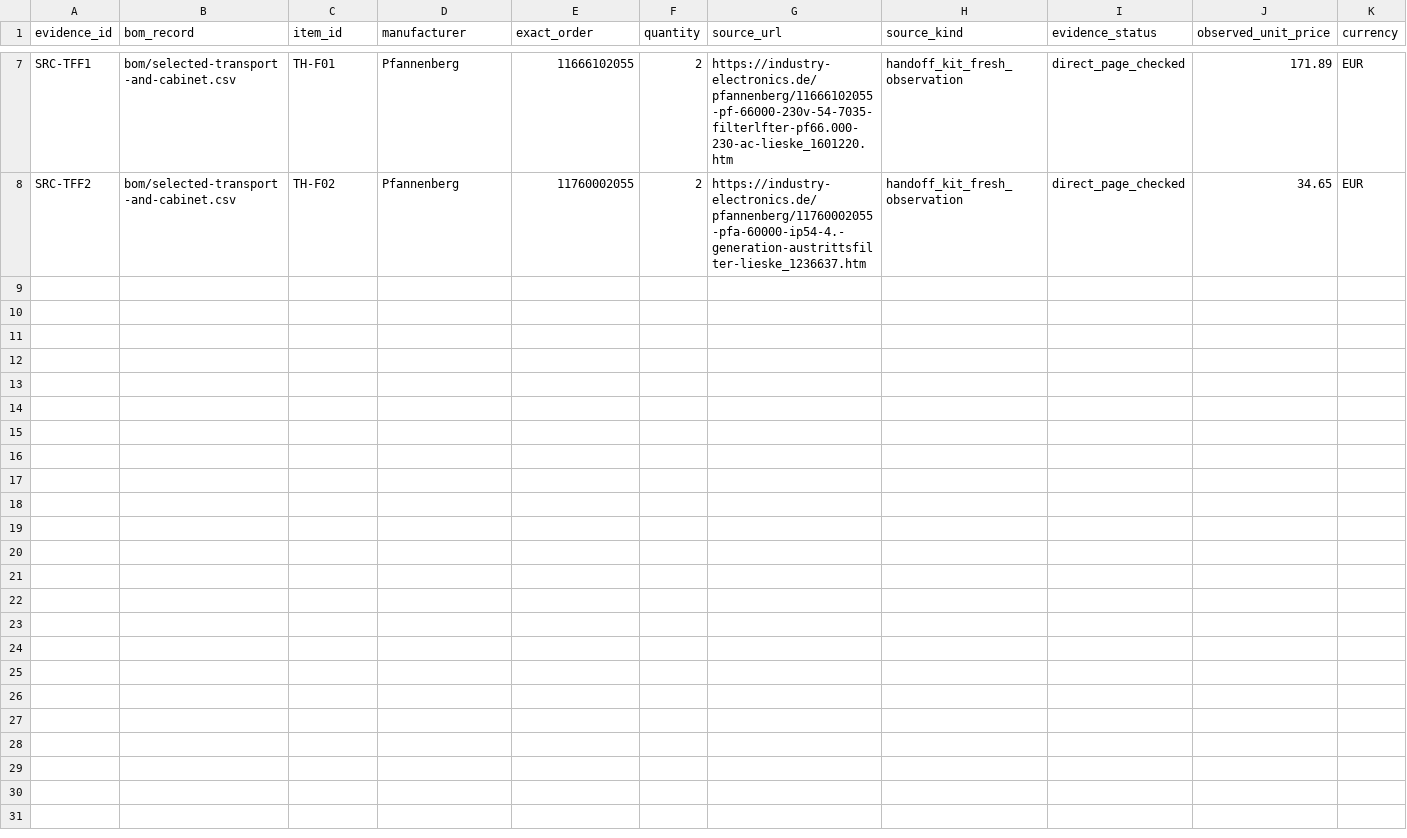
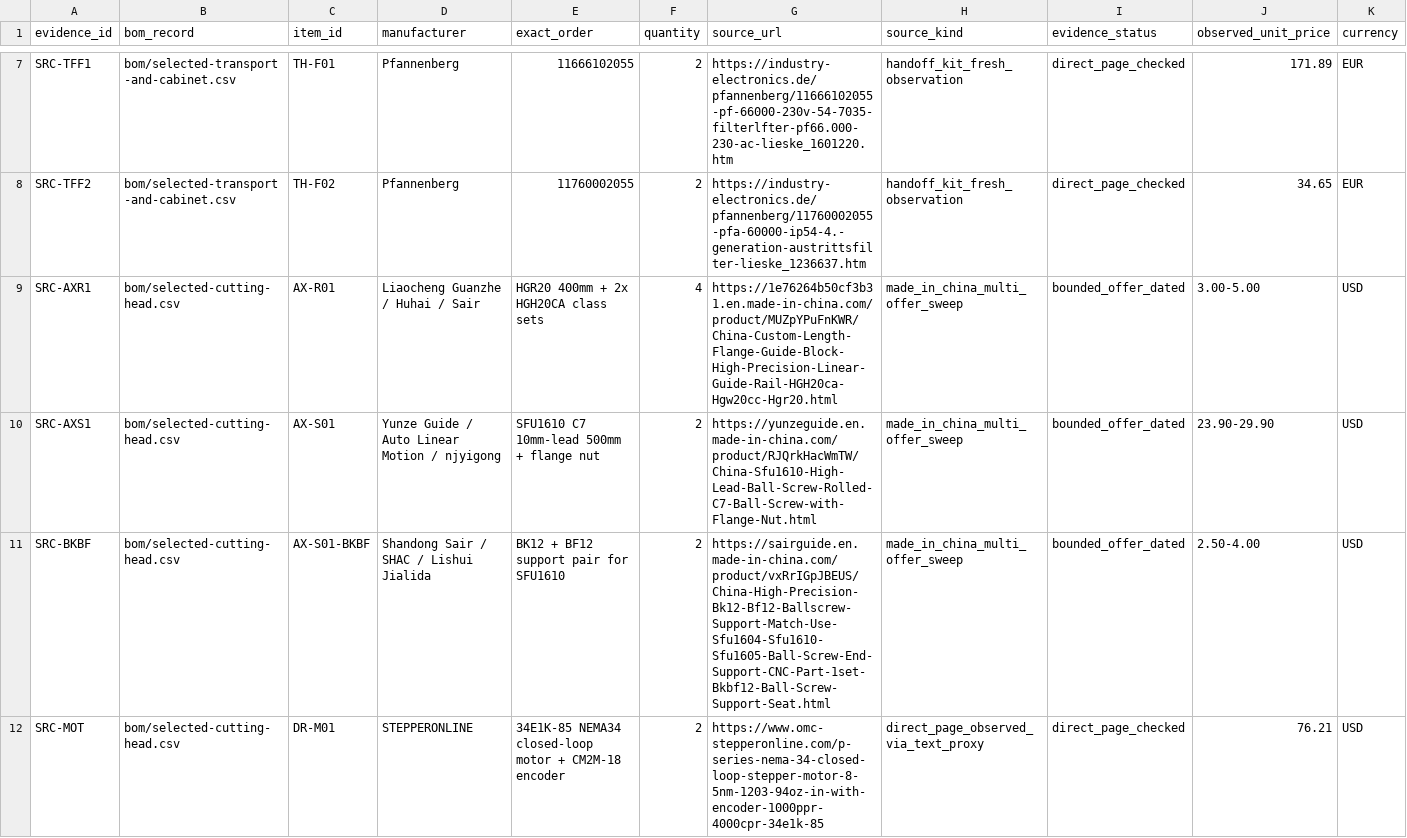
Before and after one commit to sbelakho2/Cutting, a CSV file: bom/sourcing-evidence-mechanical.csv, drawn as a sheet; only a part is shown, gaps mark what is left out; rows hold the shown columns only; the diff names each change by its address in the sheet, - before the commit and + after, or states it on an @@ line.

Commit message:
Exhaustive sourcing sweep: direct-link register across made-in-china/STEPPERONLINE/LCSC with dated evidence (HGR20 -5, SFU1610 C7 .90-29.90, BK12/BF12 .50-4, 34E1K-85 .21+datasheet), honest price classes, access boundary for 1688/Alibaba

```diff
--- a/bom/sourcing-evidence-mechanical.csv
+++ b/bom/sourcing-evidence-mechanical.csv
+row 9: SRC-AXR1 | bom/selected-cutting-head.csv | AX-R01 | Liaocheng Guanzhe / Huhai / Sair | HGR20 400mm + 2x HGH20CA class sets | 4 | https://1e76264b50cf3b31.en.made-in-china.com/product/MUZpYPuFnKWR/China-Custom-Length-Flange-Guide-Block-High-Precision-Linear-Guide-Rail-HGH20ca-Hgw20cc-Hgr20.html | made_in_china_multi_offer_sweep | bounded_offer_dated | 3.00-5.00 | USD
+row 10: SRC-AXS1 | bom/selected-cutting-head.csv | AX-S01 | Yunze Guide / Auto Linear Motion / njyigong | SFU1610 C7 10mm-lead 500mm + flange nut | 2 | https://yunzeguide.en.made-in-china.com/product/RJQrkHacWmTW/China-Sfu1610-High-Lead-Ball-Screw-Rolled-C7-Ball-Screw-with-Flange-Nut.html | made_in_china_multi_offer_sweep | bounded_offer_dated | 23.90-29.90 | USD
+row 11: SRC-BKBF | bom/selected-cutting-head.csv | AX-S01-BKBF | Shandong Sair / SHAC / Lishui Jialida | BK12 + BF12 support pair for SFU1610 | 2 | https://sairguide.en.made-in-china.com/product/vxRrIGpJBEUS/China-High-Precision-Bk12-Bf12-Ballscrew-Support-Match-Use-Sfu1604-Sfu1610-Sfu1605-Ball-Screw-End-Support-CNC-Part-1set-Bkbf12-Ball-Screw-Support-Seat.html | made_in_china_multi_offer_sweep | bounded_offer_dated | 2.50-4.00 | USD
+row 12: SRC-MOT | bom/selected-cutting-head.csv | DR-M01 | STEPPERONLINE | 34E1K-85 NEMA34 closed-loop motor + CM2M-18 encoder | 2 | https://www.omc-stepperonline.com/p-series-nema-34-closed-loop-stepper-motor-8-5nm-1203-94oz-in-with-encoder-1000ppr-4000cpr-34e1k-85 | direct_page_observed_via_text_proxy | direct_page_checked | 76.21 | USD
```
Also changed, not shown: bom/selected-cutting-head.csv, 9 other files.
